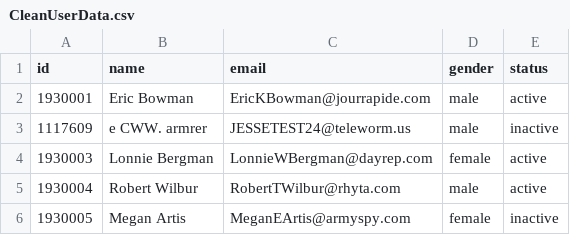
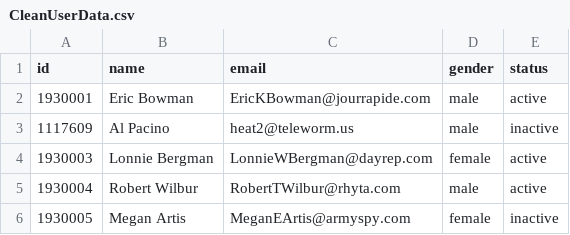
Before and after one commit to jesseb-git/intrum-homework, a CSV file: IntrumHomework/src/main/resources/CleanUserData.csv, drawn as a sheet.

Commit message:
Update UserData

```diff
--- a/IntrumHomework/src/main/resources/CleanUserData.csv
+++ b/IntrumHomework/src/main/resources/CleanUserData.csv
@@ -2,3 +2,3 @@ id,name,email,gender,status,
 1930001,Eric Bowman,EricKBowman@jourrapide.com,male,active,
-1117609,e CWW. armrer,JESSETEST24@teleworm.us,male,inactive,
+1117609,Al Pacino,heat2@teleworm.us,male,inactive,
 1930003,Lonnie Bergman,LonnieWBergman@dayrep.com,female,active,
```
Also changed, not shown: IntrumHomework/src/main/resources/InvalidUserData.csv, 1 other file.
